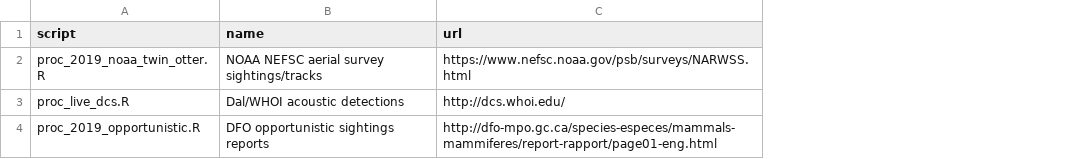
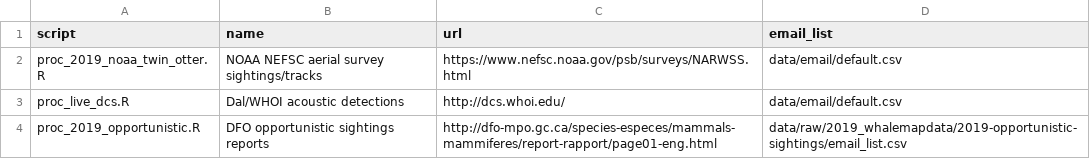
Before and after one commit to hansenjohnson/WhaleMap, a CSV file: status_index.csv, drawn as a sheet; the diff names each change by its address in the sheet, - before the commit and + after, or states it on an @@ line.

Commit message:
add script to generate and send error emails

```diff
--- a/status_index.csv
+++ b/status_index.csv
+column D (email_list), rows 2-4: data/email/default.csv | data/email/default.csv | data/raw/2019_whalemapdata/2019-opportunistic-sightings/email_list.csv
```
Also changed, not shown: 1 other file.
